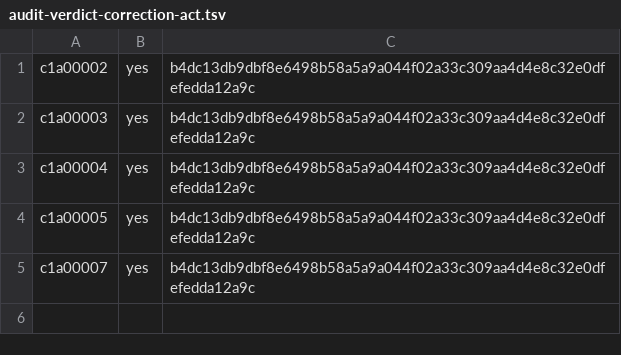
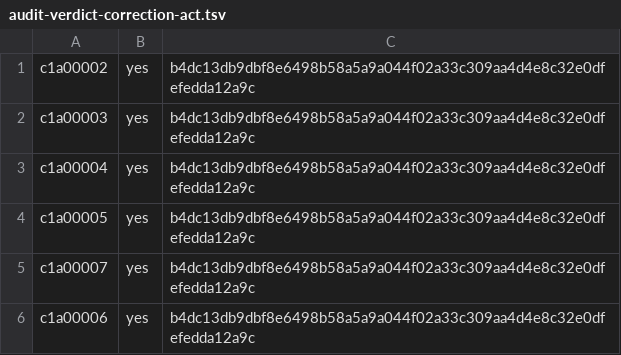
Before and after one commit to ottojung/viche, a TSV file: records/ballots/audit-verdict-correction-act.tsv, drawn as a sheet; the diff names each change by its address in the sheet, - before the commit and + after, or states it on an @@ line.

Commit message:
Ballot: c1a00006 yes on audit-verdict-correction-act

```diff
--- a/records/ballots/audit-verdict-correction-act.tsv
+++ b/records/ballots/audit-verdict-correction-act.tsv
+row 6: c1a00006 | yes | b4dc13db9dbf8e6498b58a5a9a044f02a33c309aa4d4e8c32e0dfefedda12a9c
```
